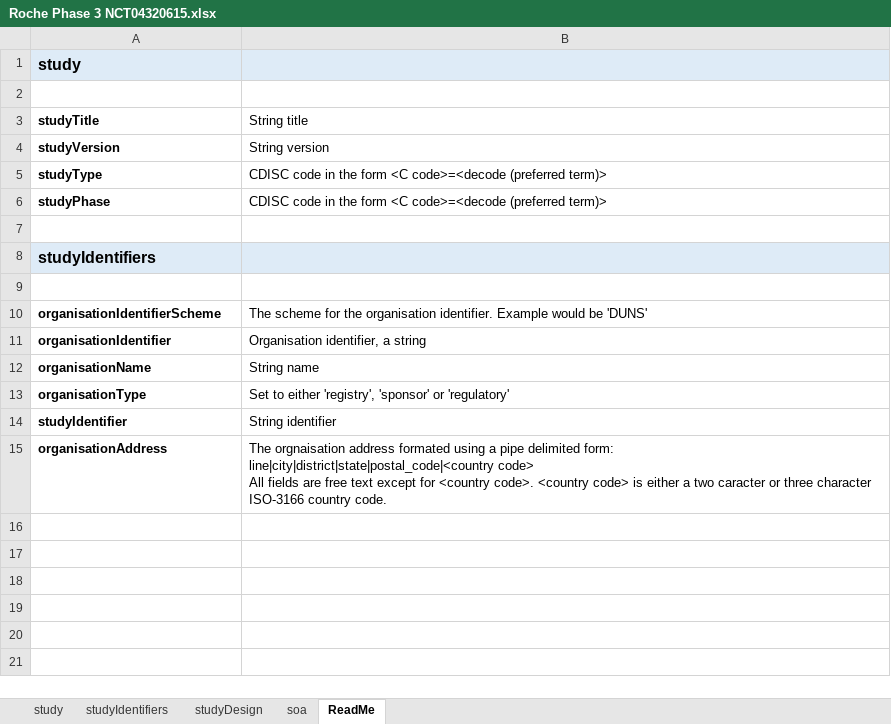
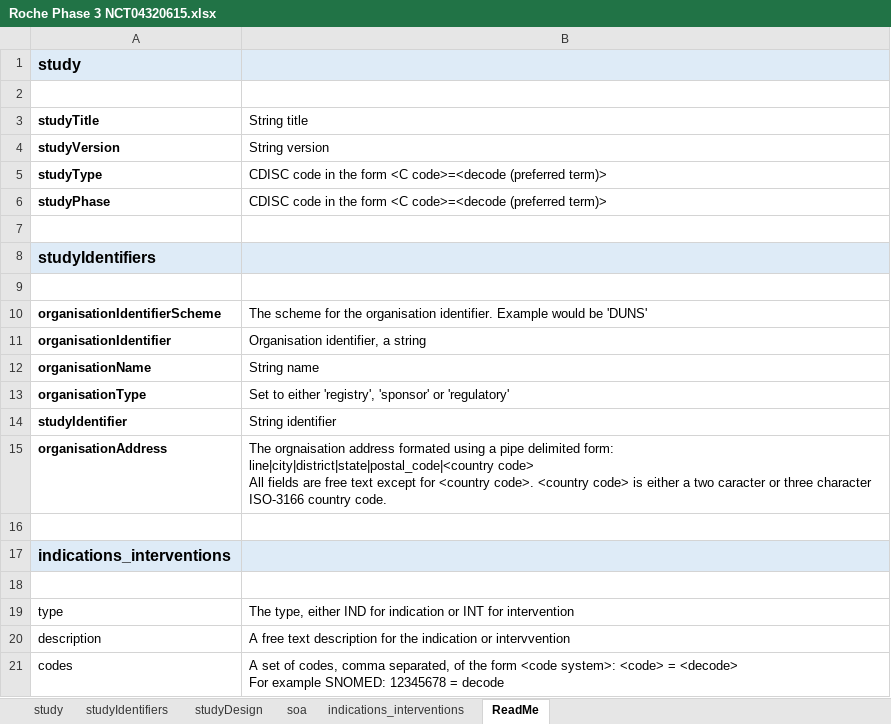
Before and after one commit to cdisc-org/usdm, an Excel workbook: source_data/Roche Phase 3 NCT04320615.xlsx, sheet ReadMe, drawn as a sheet; values as stored, in another font and other column widths than the file's, no borders; ↵ is a line break in a cell; the diff names each change by its address in the sheet, - before the commit and + after, or states it on an @@ line.

```diff
--- a/source_data/Roche Phase 3 NCT04320615.xlsx (sheet ReadMe)
+++ b/source_data/Roche Phase 3 NCT04320615.xlsx (sheet ReadMe)
+sheet tab: indications_interventions
+row 16: (empty)
+row 17: indications_interventions
+row 18: (empty)
+row 19: type | The type, either IND for indication or INT for intervention
+row 20: description | A free text description for the indication or intervvention
+row 21: codes | A set of codes, comma separated, of the form <code system>: <code> = <decode> ↵ For example SNOMED: 12345678 = decode
```
Also changed, not shown: source_data/cycles_1.xlsx, source_data/simple_1.xlsx, 6 other files.
